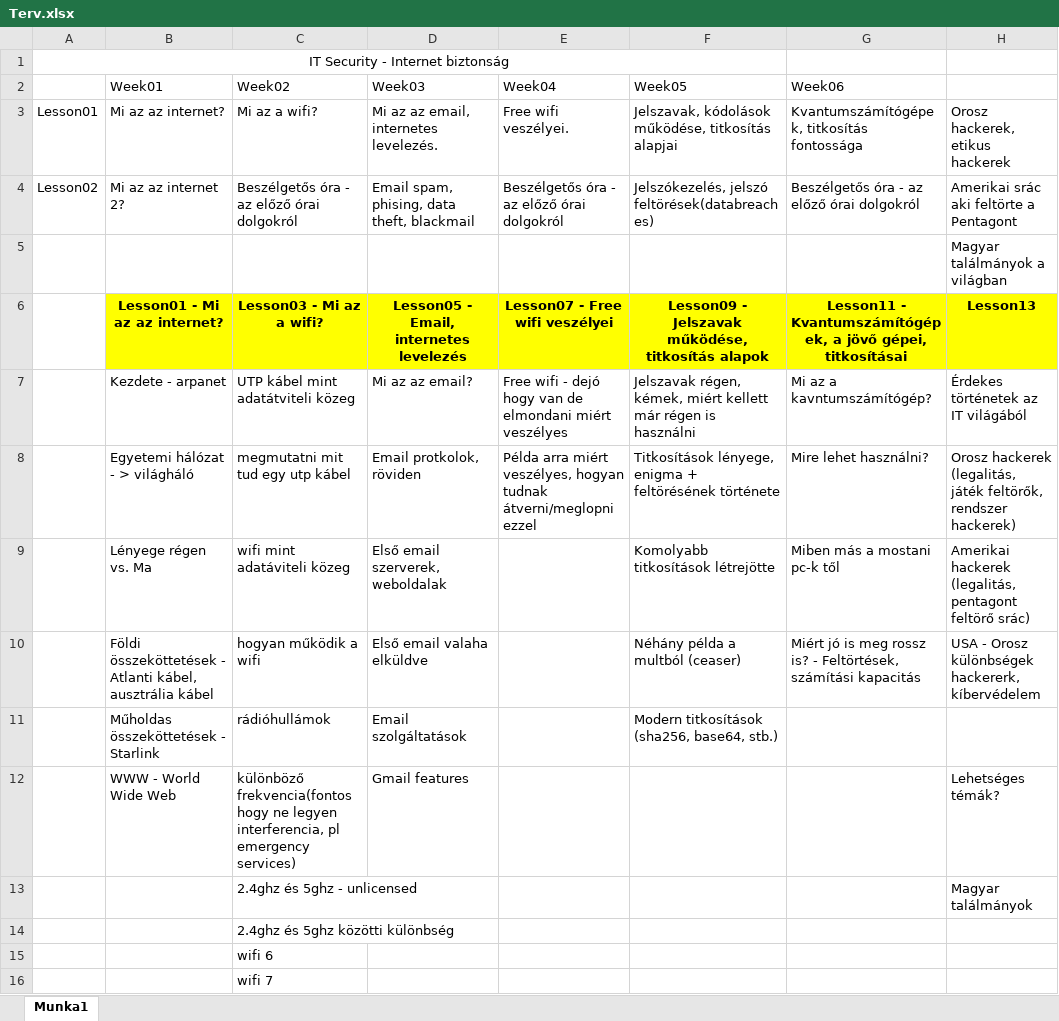
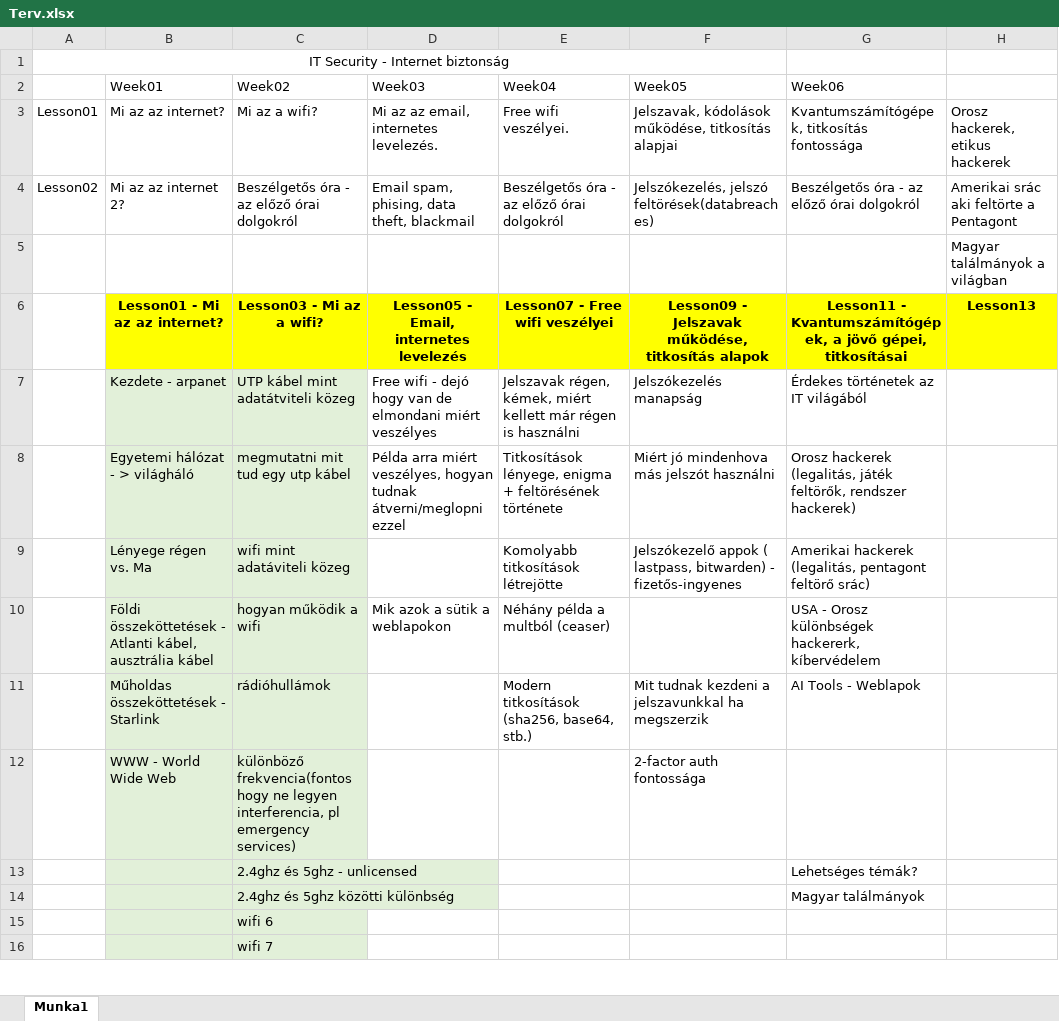
Before and after one commit to susadmin99/digitalis_kultura, an Excel workbook: docs/projects/IT Security órák/Terv.xlsx, sheet Munka1, drawn as a sheet; only a part is shown; values as stored, in another font and other column widths than the file's, no borders; removed rows and columns are numbered as before the commit, all else as after; the diff covers the shown part only; the diff names each change by its address in the sheet, - before the commit and + after, or states it on an @@ line.

```diff
--- a/docs/projects/IT Security órák/Terv.xlsx (sheet Munka1)
+++ b/docs/projects/IT Security órák/Terv.xlsx (sheet Munka1)
-row 7:  | Kezdete - arpanet | UTP kábel mint adatátviteli közeg | Mi az az email? | Free wifi - dejó hogy van de elmondani miért veszélyes | Jelszavak régen, kémek, miért kellett már régen is használni | Mi az a kavntumszámítógép? | Érdekes történetek az IT világából
-row 8:  | Egyetemi hálózat - > világháló | megmutatni mit tud egy utp kábel | Email protkolok, röviden | Példa arra miért veszélyes, hogyan tudnak átverni/meglopni ezzel | Titkosítások lényege, enigma + feltörésének története | Mire lehet használni? | Orosz hackerek (legalitás, játék feltörők, rendszer hackerek)
-row 9:  | Lényege régen vs. Ma | wifi mint adatáviteli közeg | Első email szerverek, weboldalak |  | Komolyabb titkosítások létrejötte | Miben más a mostani pc-k től | Amerikai hackerek (legalitás, pentagont feltörő srác)
-row 10:  | Földi összeköttetések - Atlanti kábel, ausztrália kábel | hogyan működik a wifi | Első email valaha elküldve |  | Néhány példa a multból (ceaser) | Miért jó is meg rossz is? - Feltörtések, számítási kapacitás | USA - Orosz különbségek hackererk, kíbervédelem
-row 11:  | Műholdas összeköttetések - Starlink | rádióhullámok | Email szolgáltatások |  | Modern titkosítások (sha256, base64, stb.)
-row 12:  | WWW - World Wide Web | különböző frekvencia(fontos hogy ne legyen interferencia, pl emergency services) | Gmail features |  |  |  | Lehetséges témák?
-row 13:  |  | 2.4ghz és 5ghz - unlicensed |  |  |  |  | Magyar találmányok
-row 14:  |  | 2.4ghz és 5ghz közötti különbség
+row 7:  | Kezdete - arpanet | UTP kábel mint adatátviteli közeg | Free wifi - dejó hogy van de elmondani miért veszélyes | Jelszavak régen, kémek, miért kellett már régen is használni | Jelszókezelés manapság | Érdekes történetek az IT világából
+row 8:  | Egyetemi hálózat - > világháló | megmutatni mit tud egy utp kábel | Példa arra miért veszélyes, hogyan tudnak átverni/meglopni ezzel | Titkosítások lényege, enigma + feltörésének története | Miért jó mindenhova más jelszót használni | Orosz hackerek (legalitás, játék feltörők, rendszer hackerek)
+row 9:  | Lényege régen vs. Ma | wifi mint adatáviteli közeg |  | Komolyabb titkosítások létrejötte | Jelszókezelő appok ( lastpass, bitwarden) - fizetős-ingyenes | Amerikai hackerek (legalitás, pentagont feltörő srác)
+row 10:  | Földi összeköttetések - Atlanti kábel, ausztrália kábel | hogyan működik a wifi | Mik azok a sütik a weblapokon | Néhány példa a multból (ceaser) |  | USA - Orosz különbségek hackererk, kíbervédelem
+row 11:  | Műholdas összeköttetések - Starlink | rádióhullámok |  | Modern titkosítások (sha256, base64, stb.) | Mit tudnak kezdeni a jelszavunkkal ha megszerzik | AI Tools - Weblapok
+row 12:  | WWW - World Wide Web | különböző frekvencia(fontos hogy ne legyen interferencia, pl emergency services) |  |  | 2-factor auth fontossága
+row 13:  |  | 2.4ghz és 5ghz - unlicensed |  |  |  | Lehetséges témák?
+row 14:  |  | 2.4ghz és 5ghz közötti különbség |  |  |  | Magyar találmányok
-B15:C16 fill: none
+B15:C16 fill: #E2F0D9
```
Also changed, not shown: 9 added rows, 6 removed rows and cell formats elsewhere in this sheet, 5 other files.
